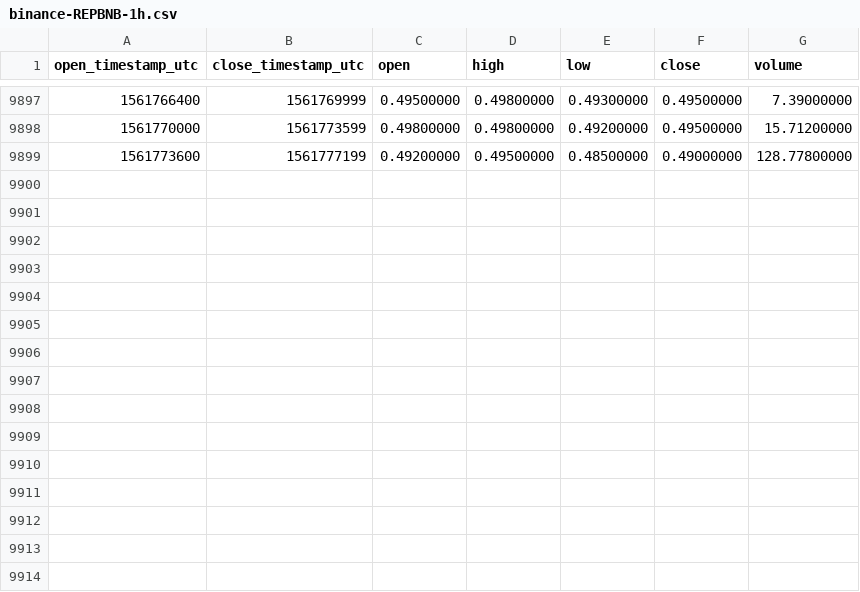
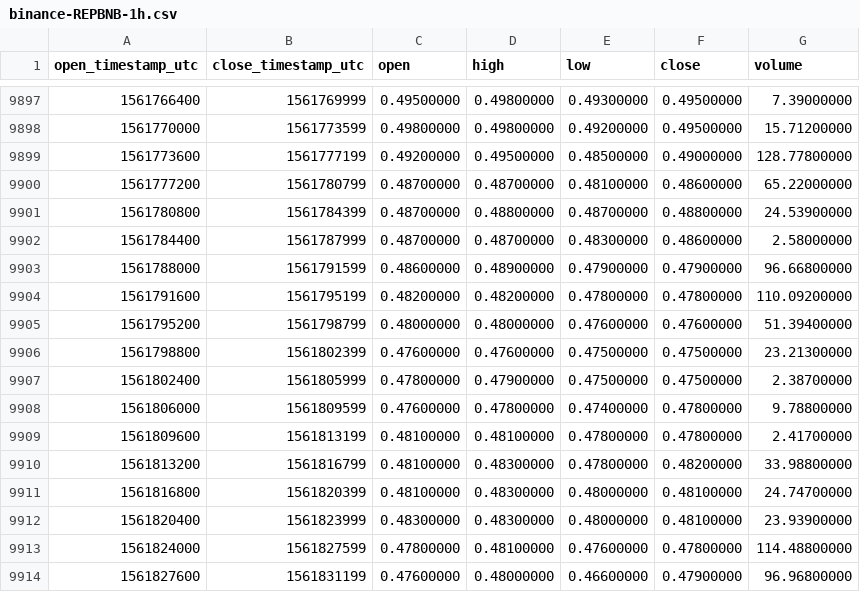
Before and after one commit to cryptobigbro/binance-REPBNB, a CSV file: binance-REPBNB-1h.csv, drawn as a sheet; only a part is shown, gaps mark what is left out; the diff names each change by its address in the sheet, - before the commit and + after, or states it on an @@ line.

Commit message:
Update OHLCV data.

```diff
--- a/binance-REPBNB-1h.csv
+++ b/binance-REPBNB-1h.csv
+row 9900: 1561777200 | 1561780799 | 0.48700000 | 0.48700000 | 0.48100000 | 0.48600000 | 65.22000000
+row 9901: 1561780800 | 1561784399 | 0.48700000 | 0.48800000 | 0.48700000 | 0.48800000 | 24.53900000
+row 9902: 1561784400 | 1561787999 | 0.48700000 | 0.48700000 | 0.48300000 | 0.48600000 | 2.58000000
+row 9903: 1561788000 | 1561791599 | 0.48600000 | 0.48900000 | 0.47900000 | 0.47900000 | 96.66800000
+row 9904: 1561791600 | 1561795199 | 0.48200000 | 0.48200000 | 0.47800000 | 0.47800000 | 110.09200000
+row 9905: 1561795200 | 1561798799 | 0.48000000 | 0.48000000 | 0.47600000 | 0.47600000 | 51.39400000
+row 9906: 1561798800 | 1561802399 | 0.47600000 | 0.47600000 | 0.47500000 | 0.47500000 | 23.21300000
+row 9907: 1561802400 | 1561805999 | 0.47800000 | 0.47900000 | 0.47500000 | 0.47500000 | 2.38700000
+row 9908: 1561806000 | 1561809599 | 0.47600000 | 0.47800000 | 0.47400000 | 0.47800000 | 9.78800000
+row 9909: 1561809600 | 1561813199 | 0.48100000 | 0.48100000 | 0.47800000 | 0.47800000 | 2.41700000
+row 9910: 1561813200 | 1561816799 | 0.48100000 | 0.48300000 | 0.47800000 | 0.48200000 | 33.98800000
+row 9911: 1561816800 | 1561820399 | 0.48100000 | 0.48300000 | 0.48000000 | 0.48100000 | 24.74700000
+row 9912: 1561820400 | 1561823999 | 0.48300000 | 0.48300000 | 0.48000000 | 0.48100000 | 23.93900000
+row 9913: 1561824000 | 1561827599 | 0.47800000 | 0.48100000 | 0.47600000 | 0.47800000 | 114.48800000
+row 9914: 1561827600 | 1561831199 | 0.47600000 | 0.48000000 | 0.46600000 | 0.47900000 | 96.96800000
```
